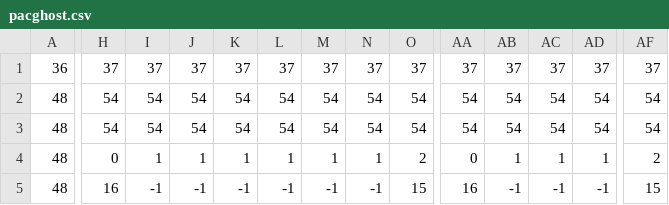
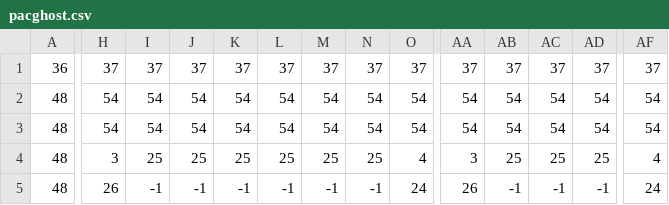
Before and after one commit to HowyoungZhou/pac-superman, a CSV file: assets/maps/pacghost.csv, drawn as a sheet; only a part is shown, gaps mark what is left out; the diff covers the shown part only; the diff names each change by its address in the sheet, - before the commit and + after, or states it on an @@ line.

```diff
--- a/assets/maps/pacghost.csv
+++ b/assets/maps/pacghost.csv
-H4: 0
+H4: 3
-I4: 1
+I4: 25
-J4: 1
+J4: 25
-K4: 1
+K4: 25
-L4: 1
+L4: 25
-M4: 1
+M4: 25
-N4: 1
+N4: 25
-O4: 2
+O4: 4
-AA4: 0
+AA4: 3
-AB4: 1
+AB4: 25
-AC4: 1
+AC4: 25
-AD4: 1
+AD4: 25
-AF4: 2
+AF4: 4
-H5: 16
+H5: 26
-O5: 15
+O5: 24
-AA5: 16
+AA5: 26
-AF5: 15
+AF5: 24
```
Also changed, not shown: 125 edited cells elsewhere in this file, 1 other file.
